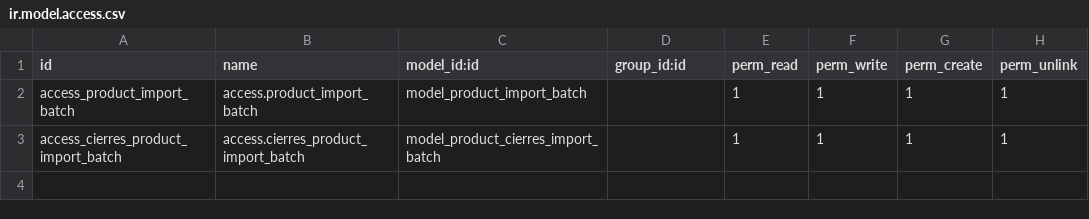
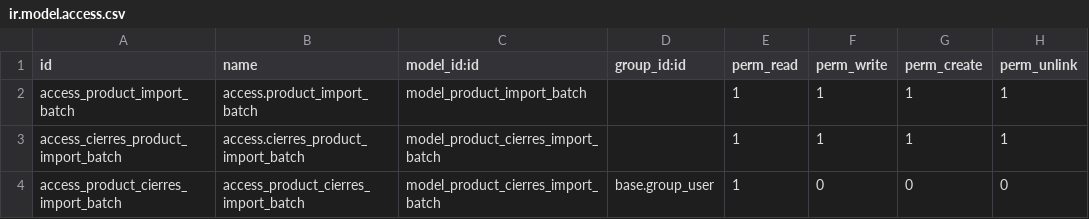
Before and after one commit to TerraColligo/omega-o4, a CSV file: import_product_inventory/security/ir.model.access.csv, drawn as a sheet.

Commit message:
access model update fix

```diff
--- a/import_product_inventory/security/ir.model.access.csv
+++ b/import_product_inventory/security/ir.model.access.csv
@@ -3 +3,2 @@ access_product_import_batch,access.product_import_batch,model_product_import_bat
 access_cierres_product_import_batch,access.cierres_product_import_batch,model_product_cierres_import_batch,,1,1,1,1
+access_product_cierres_import_batch,access_product_cierres_import_batch,model_product_cierres_import_batch,base.group_user,1,0,0,0
```
